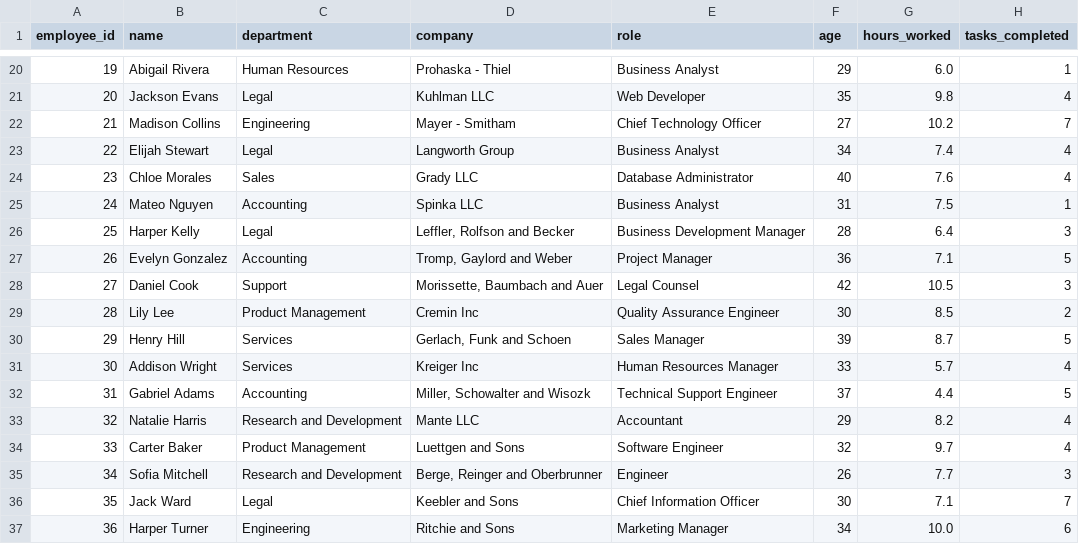
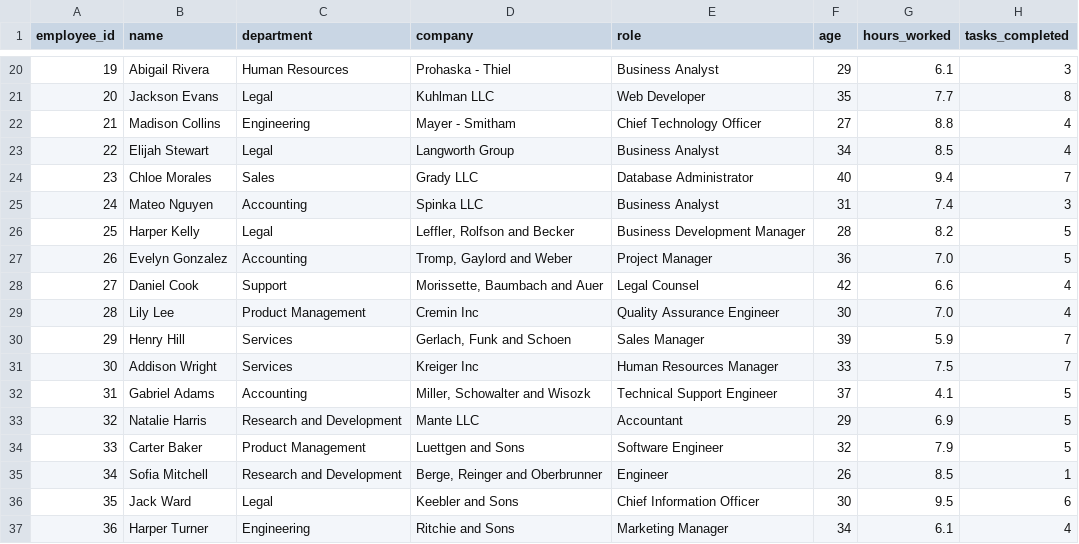
Before and after one commit to Pratyaksh-Agarwal/AI-Workforce-Management, a CSV file: backend/data/employees.csv, drawn as a sheet; only a part is shown, gaps mark what is left out; the diff covers the shown part only.

```diff
--- a/backend/data/employees.csv
+++ b/backend/data/employees.csv
@@ -20,18 +20,18 @@ employee_id,name,department,company,role,age,hours_worked,tasks_completed
-19,Abigail Rivera,Human Resources,Prohaska - Thiel,Business Analyst,29,6.0,1
-20,Jackson Evans,Legal,Kuhlman LLC,Web Developer,35,9.8,4
-21,Madison Collins,Engineering,Mayer - Smitham,Chief Technology Officer,27,10.2,7
-22,Elijah Stewart,Legal,Langworth Group,Business Analyst,34,7.4,4
-23,Chloe Morales,Sales,Grady LLC,Database Administrator,40,7.6,4
-24,Mateo Nguyen,Accounting,Spinka LLC,Business Analyst,31,7.5,1
-25,Harper Kelly,Legal,"Leffler, Rolfson and Becker",Business Development Manager,28,6.4,3
-26,Evelyn Gonzalez,Accounting,"Tromp, Gaylord and Weber",Project Manager,36,7.1,5
-27,Daniel Cook,Support,"Morissette, Baumbach and Auer",Legal Counsel,42,10.5,3
-28,Lily Lee,Product Management,Cremin Inc,Quality Assurance Engineer,30,8.5,2
-29,Henry Hill,Services,"Gerlach, Funk and Schoen",Sales Manager,39,8.7,5
-30,Addison Wright,Services,Kreiger Inc,Human Resources Manager,33,5.7,4
-31,Gabriel Adams,Accounting,"Miller, Schowalter and Wisozk",Technical Support Engineer,37,4.4,5
-32,Natalie Harris,Research and Development,Mante LLC,Accountant,29,8.2,4
-33,Carter Baker,Product Management,Luettgen and Sons,Software Engineer,32,9.7,4
-34,Sofia Mitchell,Research and Development,"Berge, Reinger and Oberbrunner",Engineer,26,7.7,3
-35,Jack Ward,Legal,Keebler and Sons,Chief Information Officer,30,7.1,7
-36,Harper Turner,Engineering,Ritchie and Sons,Marketing Manager,34,10.0,6
+19,Abigail Rivera,Human Resources,Prohaska - Thiel,Business Analyst,29,6.1,3
+20,Jackson Evans,Legal,Kuhlman LLC,Web Developer,35,7.7,8
+21,Madison Collins,Engineering,Mayer - Smitham,Chief Technology Officer,27,8.8,4
+22,Elijah Stewart,Legal,Langworth Group,Business Analyst,34,8.5,4
+23,Chloe Morales,Sales,Grady LLC,Database Administrator,40,9.4,7
+24,Mateo Nguyen,Accounting,Spinka LLC,Business Analyst,31,7.4,3
+25,Harper Kelly,Legal,"Leffler, Rolfson and Becker",Business Development Manager,28,8.2,5
+26,Evelyn Gonzalez,Accounting,"Tromp, Gaylord and Weber",Project Manager,36,7.0,5
+27,Daniel Cook,Support,"Morissette, Baumbach and Auer",Legal Counsel,42,6.6,4
+28,Lily Lee,Product Management,Cremin Inc,Quality Assurance Engineer,30,7.0,4
+29,Henry Hill,Services,"Gerlach, Funk and Schoen",Sales Manager,39,5.9,7
+30,Addison Wright,Services,Kreiger Inc,Human Resources Manager,33,7.5,7
+31,Gabriel Adams,Accounting,"Miller, Schowalter and Wisozk",Technical Support Engineer,37,4.1,5
+32,Natalie Harris,Research and Development,Mante LLC,Accountant,29,6.9,5
+33,Carter Baker,Product Management,Luettgen and Sons,Software Engineer,32,7.9,5
+34,Sofia Mitchell,Research and Development,"Berge, Reinger and Oberbrunner",Engineer,26,8.5,1
+35,Jack Ward,Legal,Keebler and Sons,Chief Information Officer,30,9.5,6
+36,Harper Turner,Engineering,Ritchie and Sons,Marketing Manager,34,6.1,4
```
Also changed, not shown: 143 edited cells elsewhere in this file, backend/data/workload.csv, 8 other files.
